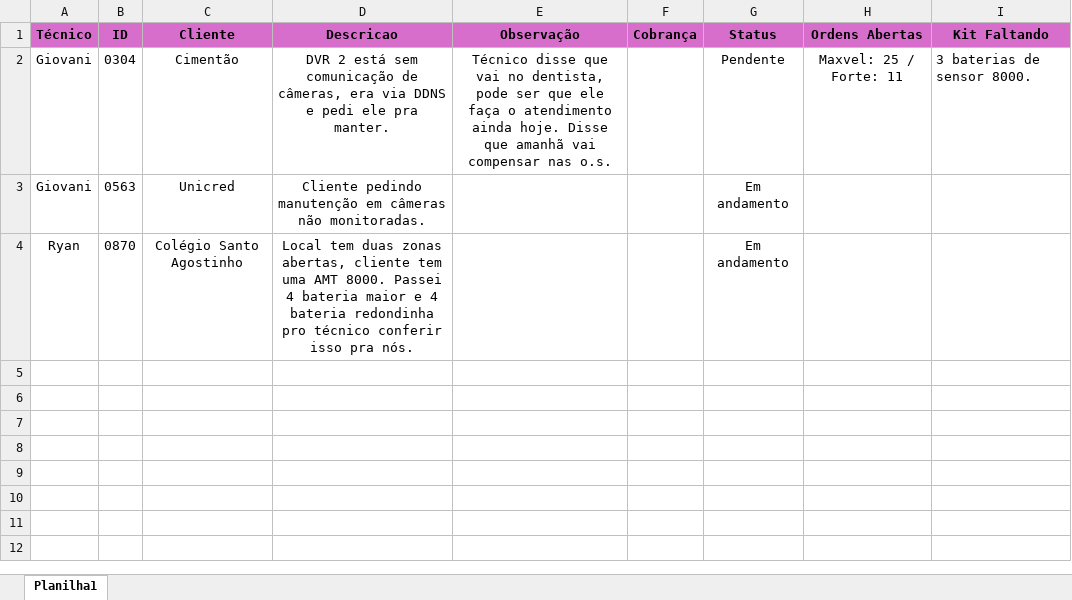
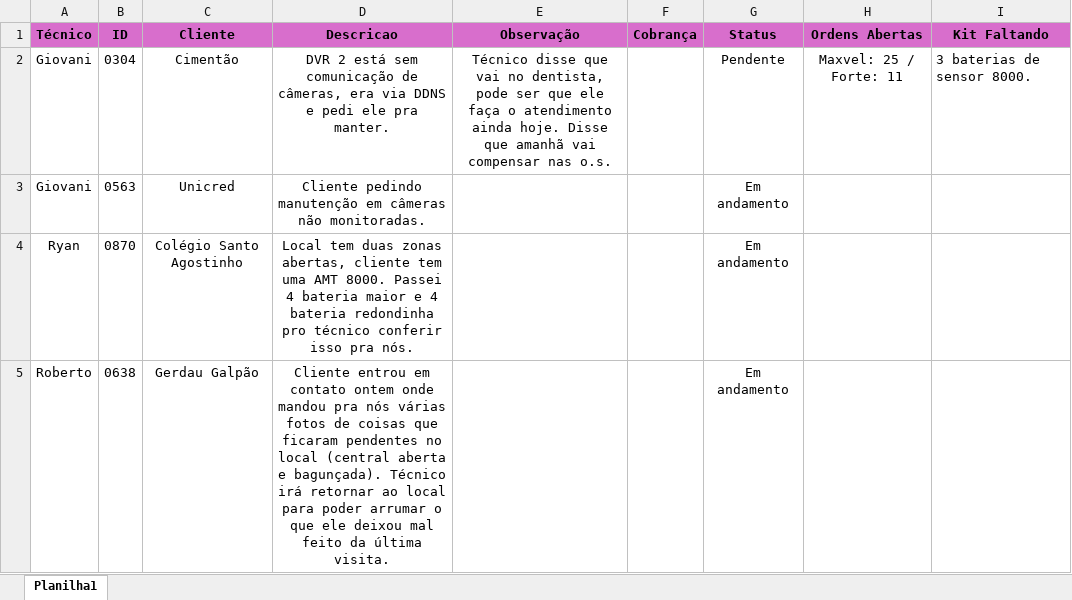
Before and after one commit to pedrohcarvalho201-spec/painel-agenda-tecnica, an Excel workbook: agenda.xlsx, sheet Planilha1, drawn as a sheet; values as stored, in another font and other column widths than the file's, no borders; the diff names each change by its address in the sheet, - before the commit and + after, or states it on an @@ line.

Commit message:
Atualizacao rapida de agenda as  9:17:19,73

```diff
--- a/agenda.xlsx (sheet Planilha1)
+++ b/agenda.xlsx (sheet Planilha1)
+row 5: Roberto | 0638 | Gerdau Galpão | Cliente entrou em contato ontem onde mandou pra nós várias fotos de coisas que ficaram pendentes no local (central aberta e bagunçada). Técnico irá retornar ao local para poder arrumar o que ele deixou mal feito da última visita. |  |  | Em andamento
```
Also changed, not shown: 1 other file.
